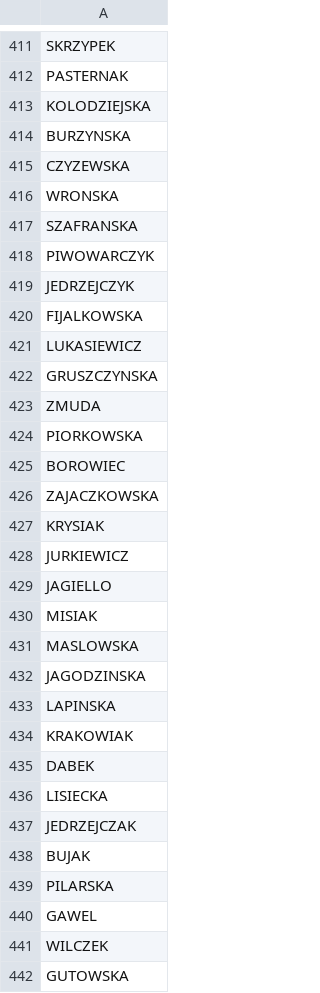
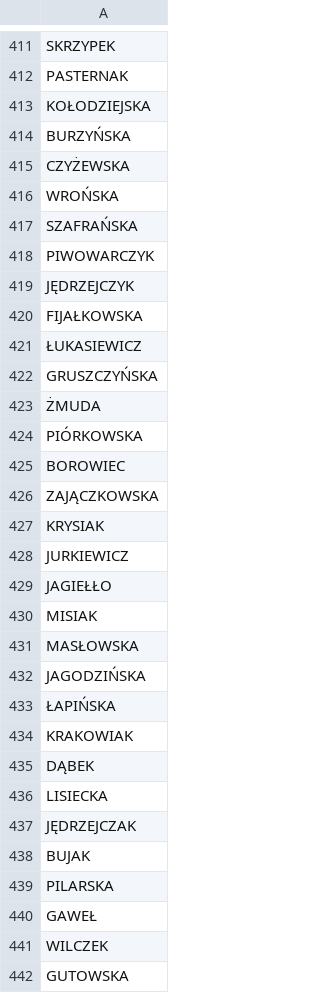
Before and after one commit to gzub04/fakesCreator, a CSV file: Data/sources/csv_files/female_lastnames.csv, drawn as a sheet; only a part is shown, gaps mark what is left out; the diff covers the shown part only.

```diff
--- a/Data/sources/csv_files/female_lastnames.csv
+++ b/Data/sources/csv_files/female_lastnames.csv
@@ -412,30 +412,30 @@ SKRZYPEK
 PASTERNAK
-KOLODZIEJSKA
-BURZYNSKA
-CZYZEWSKA
-WRONSKA
-SZAFRANSKA
+KOŁODZIEJSKA
+BURZYŃSKA
+CZYŻEWSKA
+WROŃSKA
+SZAFRAŃSKA
 PIWOWARCZYK
-JEDRZEJCZYK
-FIJALKOWSKA
-LUKASIEWICZ
-GRUSZCZYNSKA
-ZMUDA
-PIORKOWSKA
+JĘDRZEJCZYK
+FIJAŁKOWSKA
+ŁUKASIEWICZ
+GRUSZCZYŃSKA
+ŻMUDA
+PIÓRKOWSKA
 BOROWIEC
-ZAJACZKOWSKA
+ZAJĄCZKOWSKA
 KRYSIAK
 JURKIEWICZ
-JAGIELLO
+JAGIEŁŁO
 MISIAK
-MASLOWSKA
-JAGODZINSKA
-LAPINSKA
+MASŁOWSKA
+JAGODZIŃSKA
+ŁAPIŃSKA
 KRAKOWIAK
-DABEK
+DĄBEK
 LISIECKA
-JEDRZEJCZAK
+JĘDRZEJCZAK
 BUJAK
 PILARSKA
-GAWEL
+GAWEŁ
 WILCZEK
```
Also changed, not shown: 178 edited cells elsewhere in this file, Data/sources/csv_files/female_firstnames.csv, Data/sources/csv_files/male_firstnames.csv, 2 other files.
